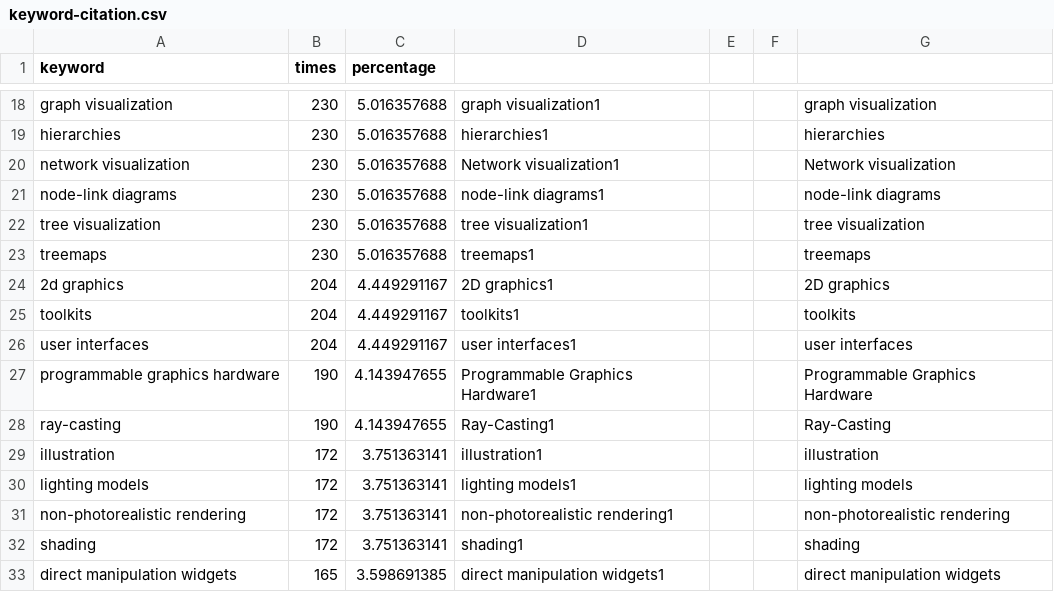
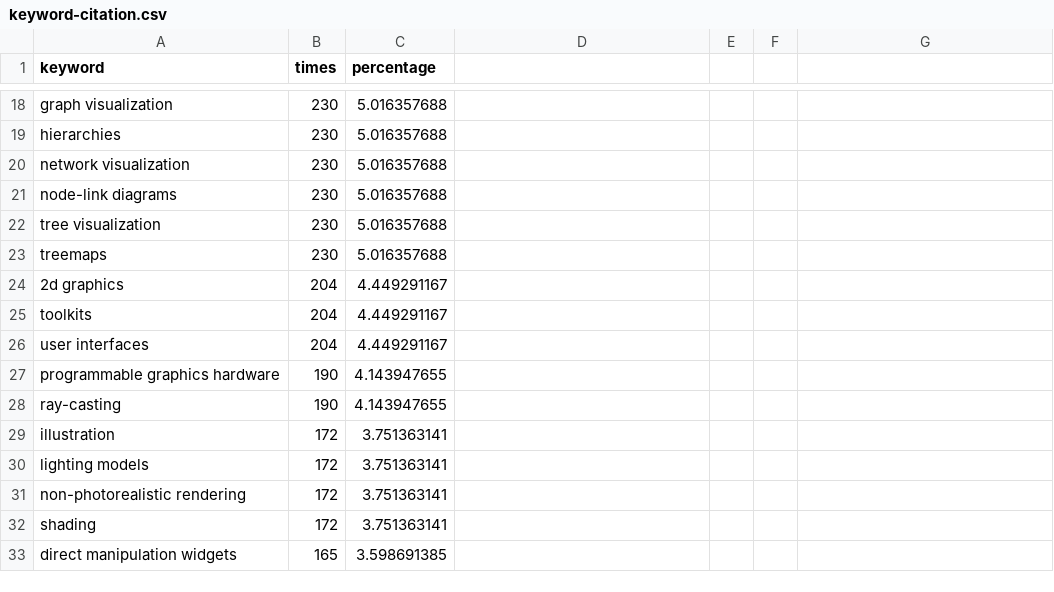
Before and after one commit to ruocheng411/Interactive-Information-Visualization, a CSV file: data/keyword-citation.csv, drawn as a sheet; only a part is shown, gaps mark what is left out; the diff covers the shown part only; the diff names each change by its address in the sheet, - before the commit and + after, or states it on an @@ line.

```diff
--- a/data/keyword-citation.csv
+++ b/data/keyword-citation.csv
-D18: graph visualization1
+D18: (empty)
-G18: graph visualization
+G18: (empty)
-D19: hierarchies1
+D19: (empty)
-G19: hierarchies
+G19: (empty)
-D20: Network visualization1
+D20: (empty)
-G20: Network visualization
+G20: (empty)
-D21: node-link diagrams1
+D21: (empty)
-G21: node-link diagrams
+G21: (empty)
-D22: tree visualization1
+D22: (empty)
-G22: tree visualization
+G22: (empty)
-D23: treemaps1
+D23: (empty)
-G23: treemaps
+G23: (empty)
-D24: 2D graphics1
+D24: (empty)
-G24: 2D graphics
+G24: (empty)
-D25: toolkits1
+D25: (empty)
-G25: toolkits
+G25: (empty)
-D26: user interfaces1
+D26: (empty)
-G26: user interfaces
+G26: (empty)
-D27: Programmable Graphics Hardware1
+D27: (empty)
-G27: Programmable Graphics Hardware
+G27: (empty)
-D28: Ray-Casting1
+D28: (empty)
-G28: Ray-Casting
+G28: (empty)
-D29: illustration1
+D29: (empty)
-G29: illustration
+G29: (empty)
-D30: lighting models1
+D30: (empty)
-G30: lighting models
+G30: (empty)
-D31: non-photorealistic rendering1
+D31: (empty)
-G31: non-photorealistic rendering
+G31: (empty)
-D32: shading1
+D32: (empty)
-G32: shading
+G32: (empty)
-D33: direct manipulation widgets1
+D33: (empty)
-G33: direct manipulation widgets
+G33: (empty)
```
Also changed, not shown: 64 edited cells elsewhere in this file, 10 other files.
